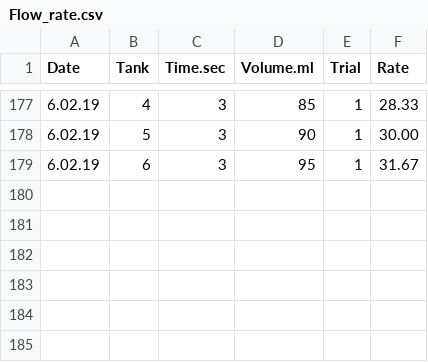
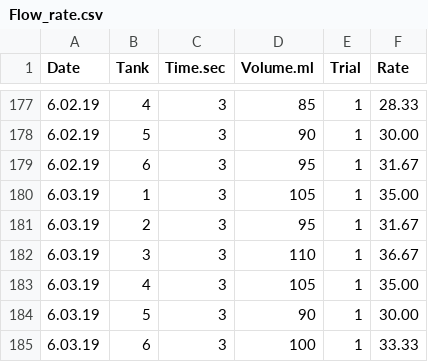
Before and after one commit to hputnam/Coral_Hospital, a CSV file: RAnalysis/Data/Flow_rate.csv, drawn as a sheet; only a part is shown, gaps mark what is left out; the diff names each change by its address in the sheet, - before the commit and + after, or states it on an @@ line.

Commit message:
Update Flow_rate.csv

```diff
--- a/RAnalysis/Data/Flow_rate.csv
+++ b/RAnalysis/Data/Flow_rate.csv
+row 180: 6.03.19 | 1 | 3 | 105 | 1 | 35.00
+row 181: 6.03.19 | 2 | 3 | 95 | 1 | 31.67
+row 182: 6.03.19 | 3 | 3 | 110 | 1 | 36.67
+row 183: 6.03.19 | 4 | 3 | 105 | 1 | 35.00
+row 184: 6.03.19 | 5 | 3 | 90 | 1 | 30.00
+row 185: 6.03.19 | 6 | 3 | 100 | 1 | 33.33
```
